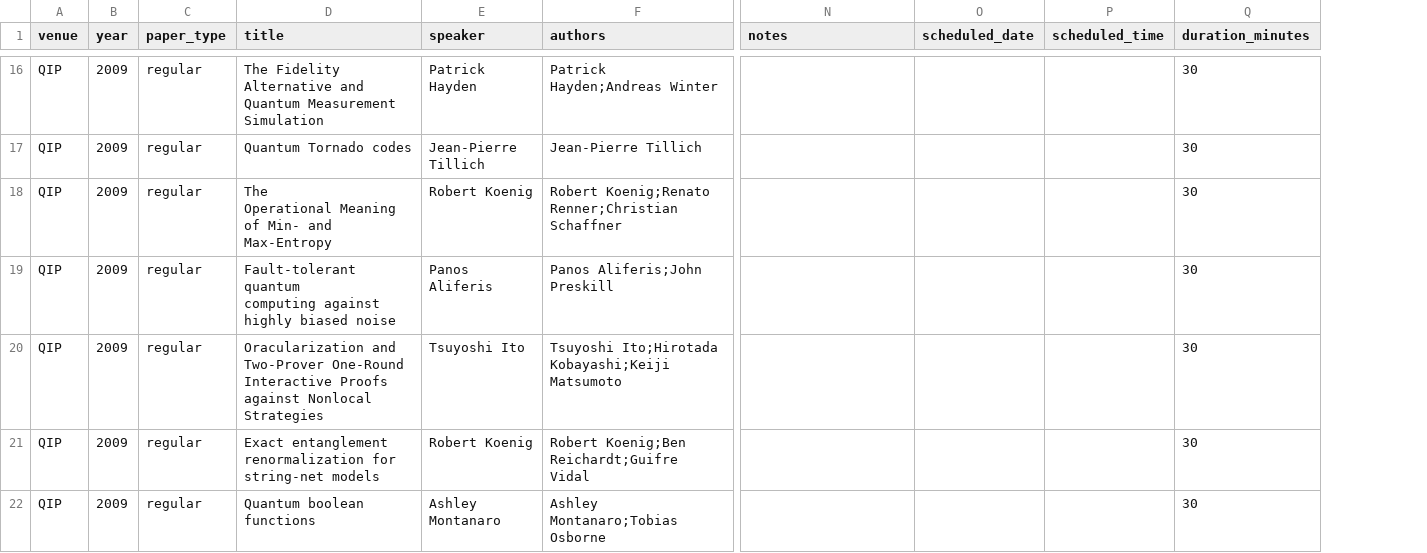
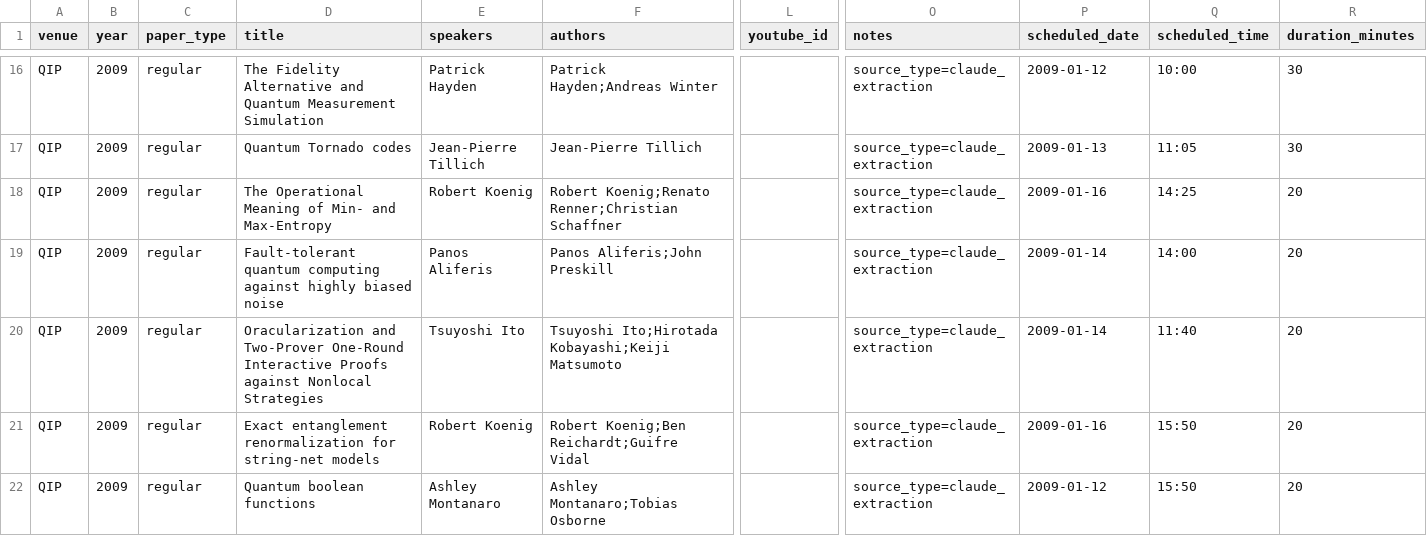
Before and after one commit to IAQI/QuantumDB, a CSV file: data/conferences/qip_2009/talks.csv, drawn as a sheet; only a part is shown, gaps mark what is left out; addresses are those after the commit; the diff covers the shown part only; the diff names each change by its address in the sheet, - before the commit and + after, or states it on an @@ line.

```diff
--- a/data/conferences/qip_2009/talks.csv
+++ b/data/conferences/qip_2009/talks.csv
+column L (youtube_id), empty
-E1: speaker
+E1: speakers
-D16 (title): …Measurement Simulation
+D16 (title): …Measurement Simulation
-O16:O22 (notes): (empty)
+O16:O22 (notes): source_type=claude_extraction
-P16 (scheduled_date): (empty)
+P16 (scheduled_date): 2009-01-12
-Q16 (scheduled_time): (empty)
+Q16 (scheduled_time): 10:00
-P17 (scheduled_date): (empty)
+P17 (scheduled_date): 2009-01-13
-Q17 (scheduled_time): (empty)
+Q17 (scheduled_time): 11:05
-D18 (title): …and Max-Entropy
+D18 (title): …and Max-Entropy
-P18 (scheduled_date): (empty)
+P18 (scheduled_date): 2009-01-16
-Q18 (scheduled_time): (empty)
+Q18 (scheduled_time): 14:25
-R18:R22 (duration_minutes): 30
+R18:R22 (duration_minutes): 20
-D19 (title): …biased noise
+D19 (title): …biased noise
-P19:P20 (scheduled_date): (empty)
+P19:P20 (scheduled_date): 2009-01-14
-Q19 (scheduled_time): (empty)
+Q19 (scheduled_time): 14:00
-D20 (title): …Nonlocal Strategies
+D20 (title): …Nonlocal Strategies
-Q20 (scheduled_time): (empty)
+Q20 (scheduled_time): 11:40
-D21 (title): …string-net models
+D21 (title): …string-net models
-P21 (scheduled_date): (empty)
+P21 (scheduled_date): 2009-01-16
-Q21:Q22 (scheduled_time): (empty)
+Q21:Q22 (scheduled_time): 15:50
-P22 (scheduled_date): (empty)
+P22 (scheduled_date): 2009-01-12
```
Also changed, not shown: 1 added row and 137 edited cells elsewhere in this file.
